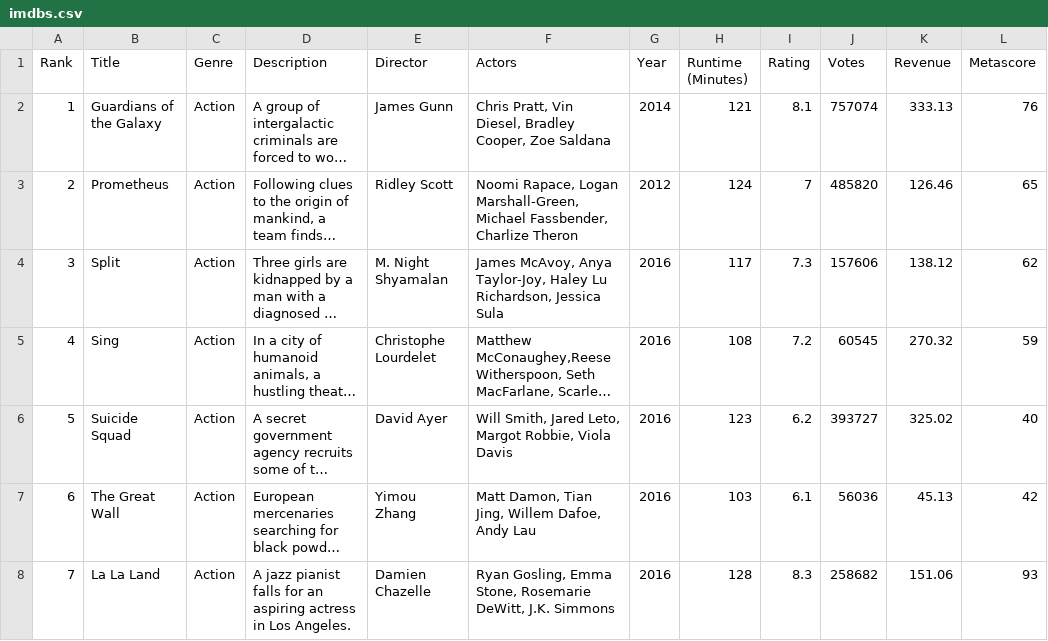
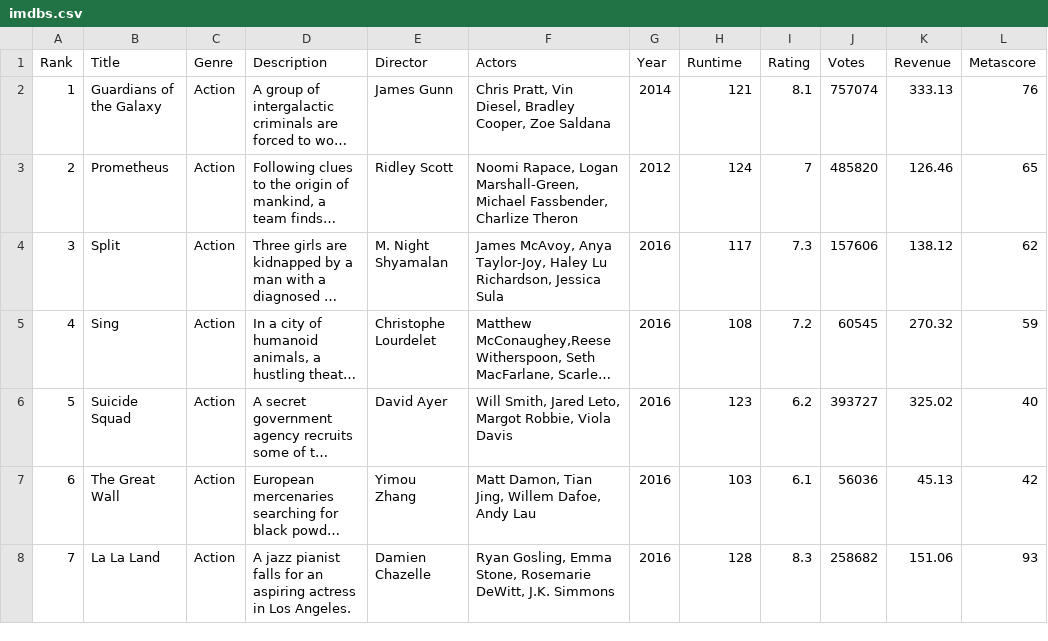
Before and after one commit to ayotundeakinsola/second-milestone-project, a CSV file: data/imdbs.csv, drawn as a sheet; only a part is shown; long unchanged cells end in …; the diff names each change by its address in the sheet, - before the commit and + after, or states it on an @@ line.

```diff
--- a/data/imdbs.csv
+++ b/data/imdbs.csv
-H1: Runtime (Minutes)
+H1: Runtime
```
Also changed, not shown: 5 other files.
